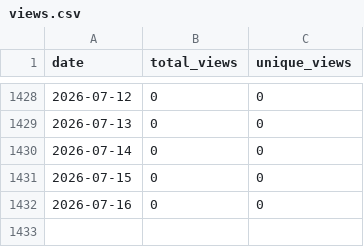
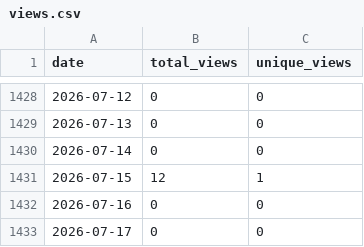
Before and after one commit to wumphlett/COMP-3270, a CSV file: .traffic/views.csv, drawn as a sheet; only a part is shown, gaps mark what is left out.

Commit message:
Updating repository traffic

```diff
--- a/.traffic/views.csv
+++ b/.traffic/views.csv
@@ -1430,3 +1430,4 @@ date,total_views,unique_views
 2026-07-14,0,0
-2026-07-15,0,0
+2026-07-15,12,1
 2026-07-16,0,0
+2026-07-17,0,0
```
Also changed, not shown: .traffic/clones.csv, 3 other files.
